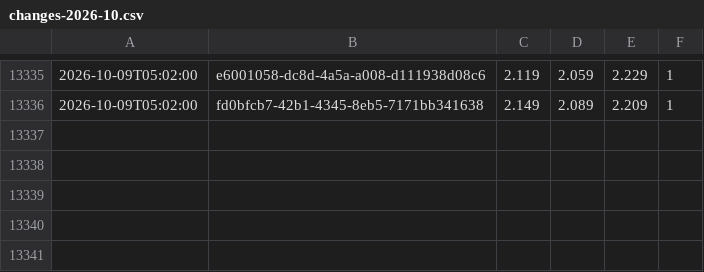
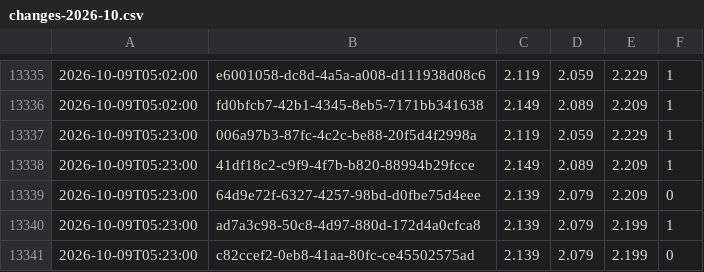
Before and after one commit to KapahutE/tankpreise, a CSV file: data/changes-2026-10.csv, drawn as a sheet; only a part is shown, gaps mark what is left out; the diff names each change by its address in the sheet, - before the commit and + after, or states it on an @@ line.

```diff
--- a/data/changes-2026-10.csv
+++ b/data/changes-2026-10.csv
+row 13337: 2026-10-09T05:23:00 | 006a97b3-87fc-4c2c-be88-20f5d4f2998a | 2.119 | 2.059 | 2.229 | 1
+row 13338: 2026-10-09T05:23:00 | 41df18c2-c9f9-4f7b-b820-88994b29fcce | 2.149 | 2.089 | 2.209 | 1
+row 13339: 2026-10-09T05:23:00 | 64d9e72f-6327-4257-98bd-d0fbe75d4eee | 2.139 | 2.079 | 2.209 | 0
+row 13340: 2026-10-09T05:23:00 | ad7a3c98-50c8-4d97-880d-172d4a0cfca8 | 2.139 | 2.079 | 2.199 | 1
+row 13341: 2026-10-09T05:23:00 | c82ccef2-0eb8-41aa-80fc-ce45502575ad | 2.139 | 2.079 | 2.199 | 0
```
Also changed, not shown: 20 other files.
